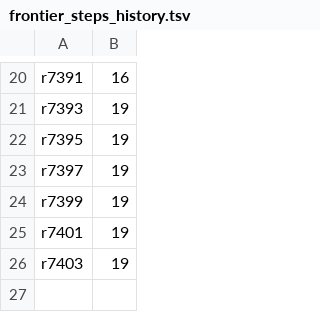
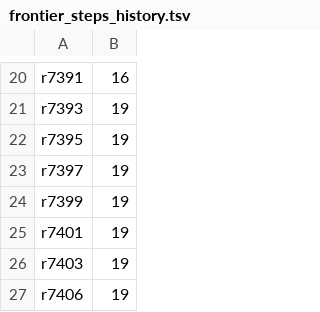
Before and after one commit to daryljanzen/shadow-of-existence, a TSV file: corpus/frontier_steps_history.tsv, drawn as a sheet; only a part is shown, gaps mark what is left out.

```diff
--- a/corpus/frontier_steps_history.tsv
+++ b/corpus/frontier_steps_history.tsv
@@ -26 +26,2 @@ r7401	19
 r7403	19
+r7406	19
```
Also changed, not shown: 7 other files.
